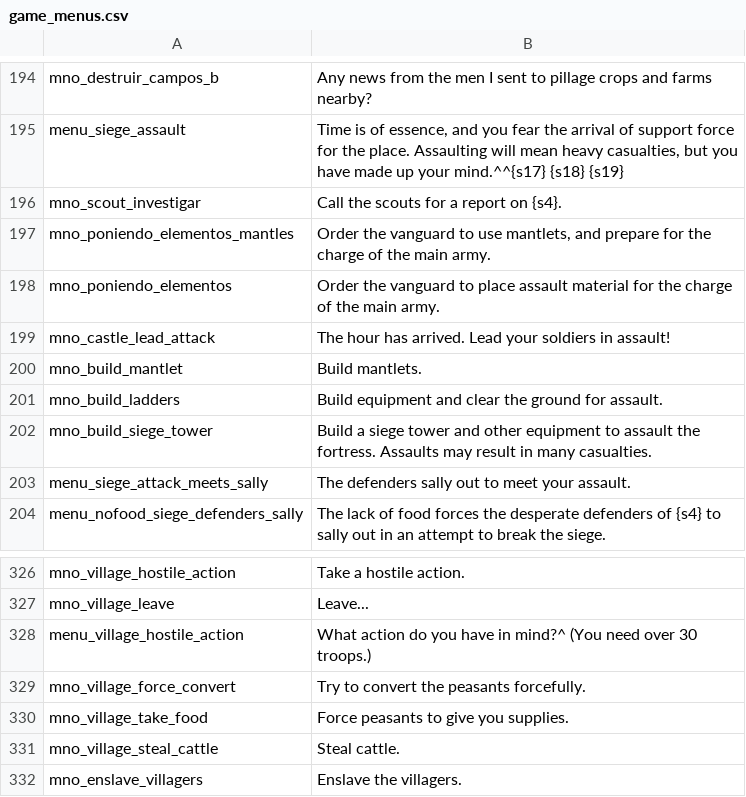
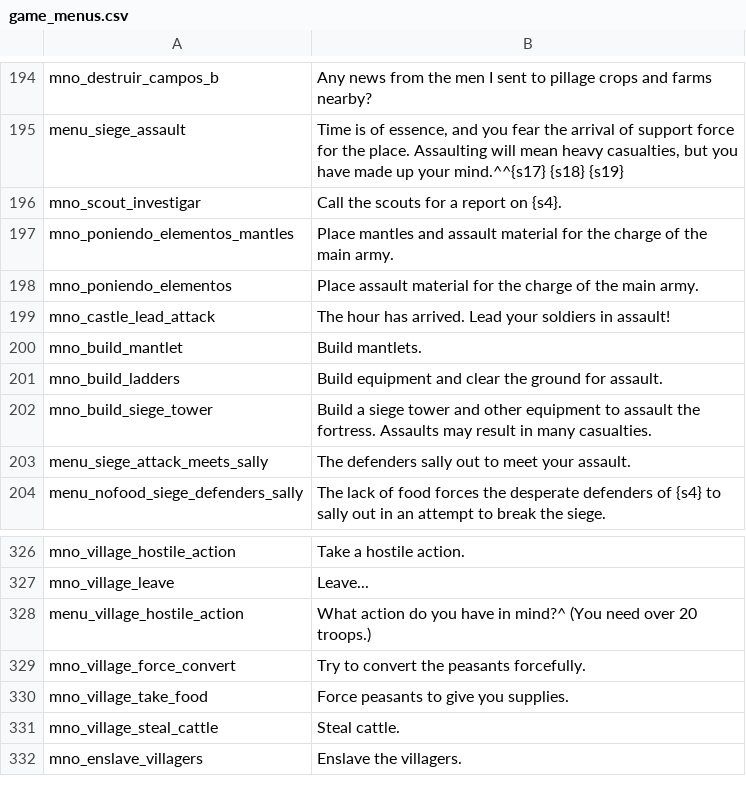
Before and after one commit to FabianoIlCapo/warband-vc-l10n, a CSV file: en/game_menus.csv, drawn as a sheet; only a part is shown, gaps mark what is left out.

```diff
--- a/en/game_menus.csv
+++ b/en/game_menus.csv
@@ -196,4 +196,4 @@ menu_siege_assault|Time is of essence, and you fear the arrival of support force
 mno_scout_investigar|Call the scouts for a report on {s4}.
-mno_poniendo_elementos_mantles|Order the vanguard to use mantlets, and prepare for the charge of the main army.
-mno_poniendo_elementos|Order the vanguard to place assault material for the charge of the main army.
+mno_poniendo_elementos_mantles|Place mantles and assault material for the charge of the main army.
+mno_poniendo_elementos|Place assault material for the charge of the main army.
 mno_castle_lead_attack|The hour has arrived. Lead your soldiers in assault!
@@ -327,3 +327,3 @@ mno_village_hostile_action|Take a hostile action.
 mno_village_leave|Leave...
-menu_village_hostile_action|What action do you have in mind?^ (You need over 30 troops.)
+menu_village_hostile_action|What action do you have in mind?^ (You need over 20 troops.)
 mno_village_force_convert|Try to convert the peasants forcefully.
```
Also changed, not shown: en/dialogs.csv, en/game_strings.csv.
